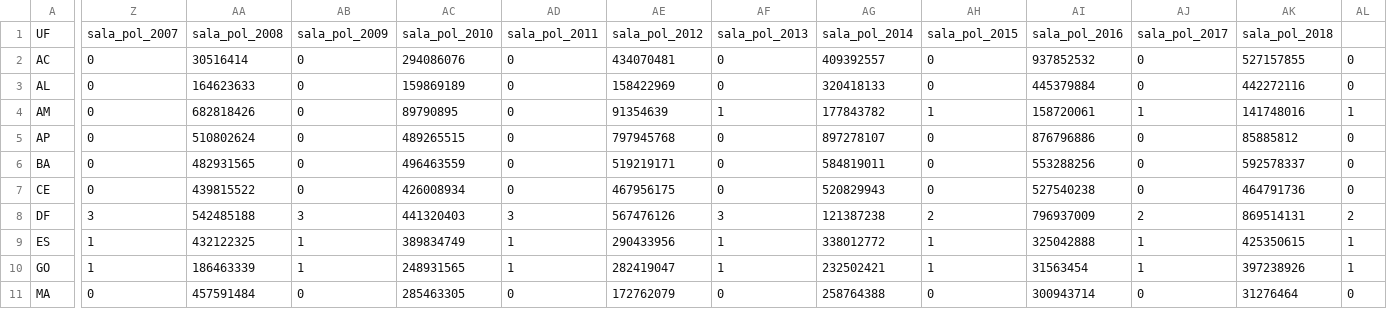
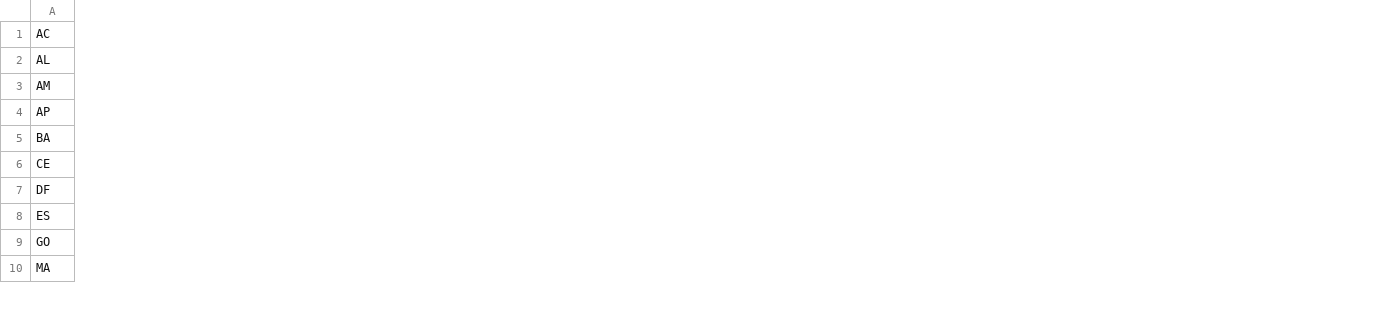
Before and after one commit to victorufrj/DataVis, a CSV file: 2306_0.csv, drawn as a sheet; only a part is shown, gaps mark what is left out; removed rows and columns are numbered as before the commit, all else as after; rows hold the shown columns only; the diff covers the shown part only; the diff names each change by its address in the sheet, - before the commit and + after, or states it on an @@ line.

Commit message:
Update 2306_0.csv

```diff
--- a/2306_0.csv
+++ b/2306_0.csv
-column Z, rows 2-11: 0 | 0 | 0 | 0 | 0 | 0 | 3 | 1 | 1 | 0
-column AA, rows 2-11: 30516414 | 164623633 | 682818426 | 510802624 | 482931565 | 439815522 | 542485188 | 432122325 | 186463339 | 457591484
-column AB, rows 2-11: 0 | 0 | 0 | 0 | 0 | 0 | 3 | 1 | 1 | 0
-column AC, rows 2-11: 294086076 | 159869189 | 89790895 | 489265515 | 496463559 | 426008934 | 441320403 | 389834749 | 248931565 | 285463305
-column AD, rows 2-11: 0 | 0 | 0 | 0 | 0 | 0 | 3 | 1 | 1 | 0
-column AE, rows 2-11: 434070481 | 158422969 | 91354639 | 797945768 | 519219171 | 467956175 | 567476126 | 290433956 | 282419047 | 172762079
-column AF, rows 2-11: 0 | 0 | 1 | 0 | 0 | 0 | 3 | 1 | 1 | 0
-column AG, rows 2-11: 409392557 | 320418133 | 177843782 | 897278107 | 584819011 | 520829943 | 121387238 | 338012772 | 232502421 | 258764388
-column AH, rows 2-11: 0 | 0 | 1 | 0 | 0 | 0 | 2 | 1 | 1 | 0
-column AI, rows 2-11: 937852532 | 445379884 | 158720061 | 876796886 | 553288256 | 527540238 | 796937009 | 325042888 | 31563454 | 300943714
-column AJ, rows 2-11: 0 | 0 | 1 | 0 | 0 | 0 | 2 | 1 | 1 | 0
-column AK, rows 2-11: 527157855 | 442272116 | 141748016 | 85885812 | 592578337 | 464791736 | 869514131 | 425350615 | 397238926 | 31276464
-column AL, rows 2-11: 0 | 0 | 1 | 0 | 0 | 0 | 2 | 1 | 1 | 0
-row 1: UF | sala_pol_2007 | sala_pol_2008 | sala_pol_2009 | sala_pol_2010 | sala_pol_2011 | sala_pol_2012 | sala_pol_2013 | sala_pol_2014 | sala_pol_2015 | sala_pol_2016 | sala_pol_2017 | sala_pol_2018
```
Also changed, not shown: 12 added columns and 11 removed columns elsewhere in this file.
